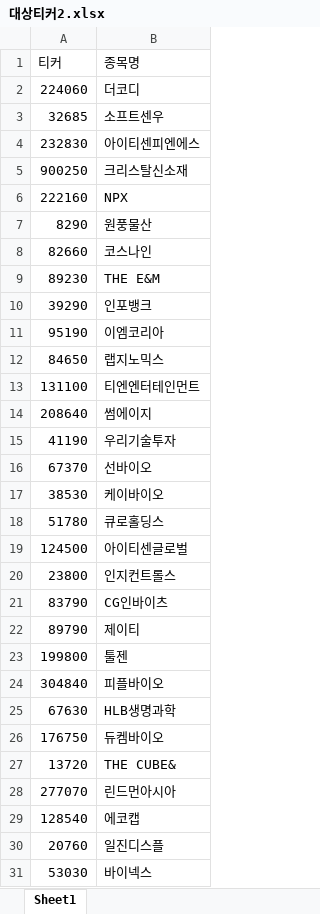
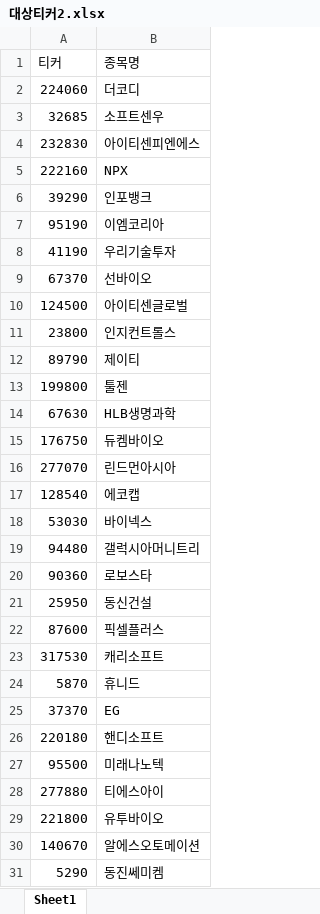
Before and after one commit to modntsimho-gif/my-stock-app, an Excel workbook: api/대상티커2.xlsx, sheet Sheet1, drawn as a sheet; only a part is shown; the shorter side is filled out with more unchanged rows; values as stored, in another font and other column widths than the file's, no borders; removed rows and columns are numbered as before the commit, all else as after; the diff covers the shown part only; the diff names each change by its address in the sheet, - before the commit and + after, or states it on an @@ line.

Commit message:
대상2 변경

```diff
--- a/api/대상티커2.xlsx (sheet Sheet1)
+++ b/api/대상티커2.xlsx (sheet Sheet1)
-row 5: 900250 | 크리스탈신소재
-row 7: 8290 | 원풍물산
-row 8: 82660 | 코스나인
-row 9: 89230 | THE E&M
-row 12: 84650 | 랩지노믹스
-row 13: 131100 | 티엔엔터테인먼트
-row 14: 208640 | 썸에이지
-row 17: 38530 | 케이바이오
-row 18: 51780 | 큐로홀딩스
-row 21: 83790 | CG인바이츠
-row 24: 304840 | 피플바이오
-row 27: 13720 | THE CUBE&
-row 30: 20760 | 일진디스플
```
Also changed, not shown: 68 removed rows and 4 moved rows elsewhere in this sheet.
